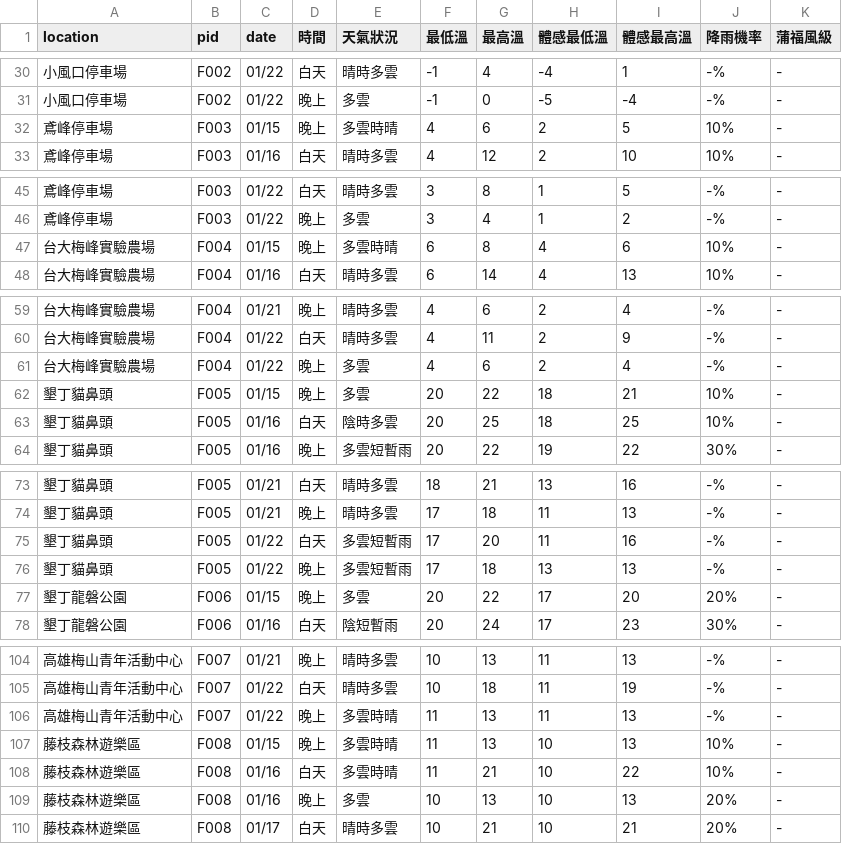
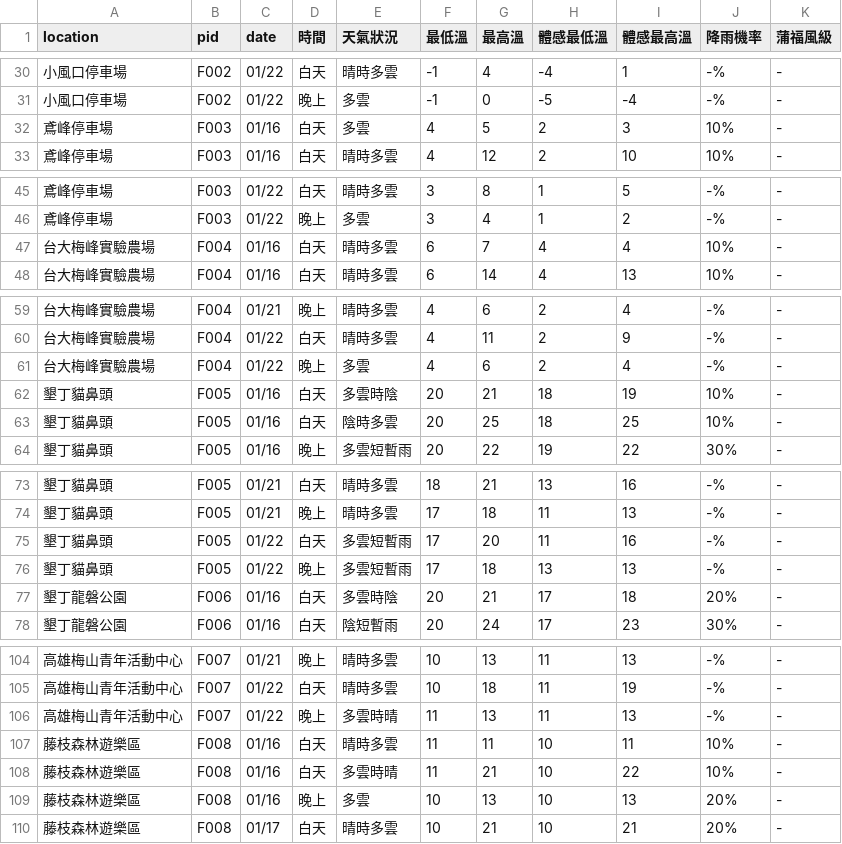
Before and after one commit to ryan841267-crypto/star_watching, a CSV file: all_taiwan_star_forecast.csv, drawn as a sheet; only a part is shown, gaps mark what is left out; the diff covers the shown part only.

```diff
--- a/all_taiwan_star_forecast.csv
+++ b/all_taiwan_star_forecast.csv
@@ -31,3 +31,3 @@
 小風口停車場,F002,01/22,晚上,多雲,-1,0,-5,-4,-%,-
-鳶峰停車場,F003,01/15,晚上,多雲時晴,4,6,2,5,10%,-
+鳶峰停車場,F003,01/16,白天,多雲,4,5,2,3,10%,-
 鳶峰停車場,F003,01/16,白天,晴時多雲,4,12,2,10,10%,-
@@ -46,3 +46,3 @@
 鳶峰停車場,F003,01/22,晚上,多雲,3,4,1,2,-%,-
-台大梅峰實驗農場,F004,01/15,晚上,多雲時晴,6,8,4,6,10%,-
+台大梅峰實驗農場,F004,01/16,白天,晴時多雲,6,7,4,4,10%,-
 台大梅峰實驗農場,F004,01/16,白天,晴時多雲,6,14,4,13,10%,-
@@ -61,3 +61,3 @@
 台大梅峰實驗農場,F004,01/22,晚上,多雲,4,6,2,4,-%,-
-墾丁貓鼻頭,F005,01/15,晚上,多雲,20,22,18,21,10%,-
+墾丁貓鼻頭,F005,01/16,白天,多雲時陰,20,21,18,19,10%,-
 墾丁貓鼻頭,F005,01/16,白天,陰時多雲,20,25,18,25,10%,-
@@ -76,3 +76,3 @@
 墾丁貓鼻頭,F005,01/22,晚上,多雲短暫雨,17,18,13,13,-%,-
-墾丁龍磐公園,F006,01/15,晚上,多雲,20,22,17,20,20%,-
+墾丁龍磐公園,F006,01/16,白天,多雲時陰,20,21,17,18,20%,-
 墾丁龍磐公園,F006,01/16,白天,陰短暫雨,20,24,17,23,30%,-
@@ -106,3 +106,3 @@
 高雄梅山青年活動中心,F007,01/22,晚上,多雲時晴,11,13,11,13,-%,-
-藤枝森林遊樂區,F008,01/15,晚上,多雲時晴,11,13,10,13,10%,-
+藤枝森林遊樂區,F008,01/16,白天,晴時多雲,11,11,10,11,10%,-
 藤枝森林遊樂區,F008,01/16,白天,多雲時晴,11,21,10,22,10%,-
```
Also changed, not shown: 80 edited cells elsewhere in this file.
